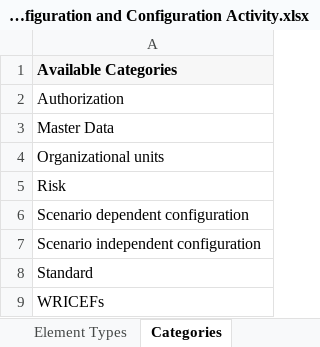
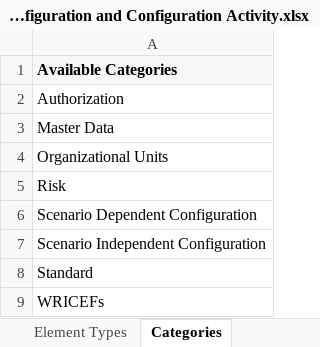
Before and after one commit to SAP-samples/cloud-alm-api-examples, an Excel workbook: spreadsheet-examples/spreadsheet-libraries/SAP Cloud ALM - Library Elements Template for Configuration and Configuration Activity.xlsx, sheet Categories, drawn as a sheet; values as stored, in another font and other column widths than the file's, no borders; the diff names each change by its address in the sheet, - before the commit and + after, or states it on an @@ line.

Commit message:
Add files via upload

```diff
--- a/spreadsheet-examples/spreadsheet-libraries/SAP Cloud ALM - Library Elements Template for Configuration and Configuration Activity.xlsx (sheet Categories)
+++ b/spreadsheet-examples/spreadsheet-libraries/SAP Cloud ALM - Library Elements Template for Configuration and Configuration Activity.xlsx (sheet Categories)
-A4: Organizational units
+A4: Organizational Units
-A6: Scenario dependent configuration
+A6: Scenario Dependent Configuration
-A7: Scenario independent configuration
+A7: Scenario Independent Configuration
```
